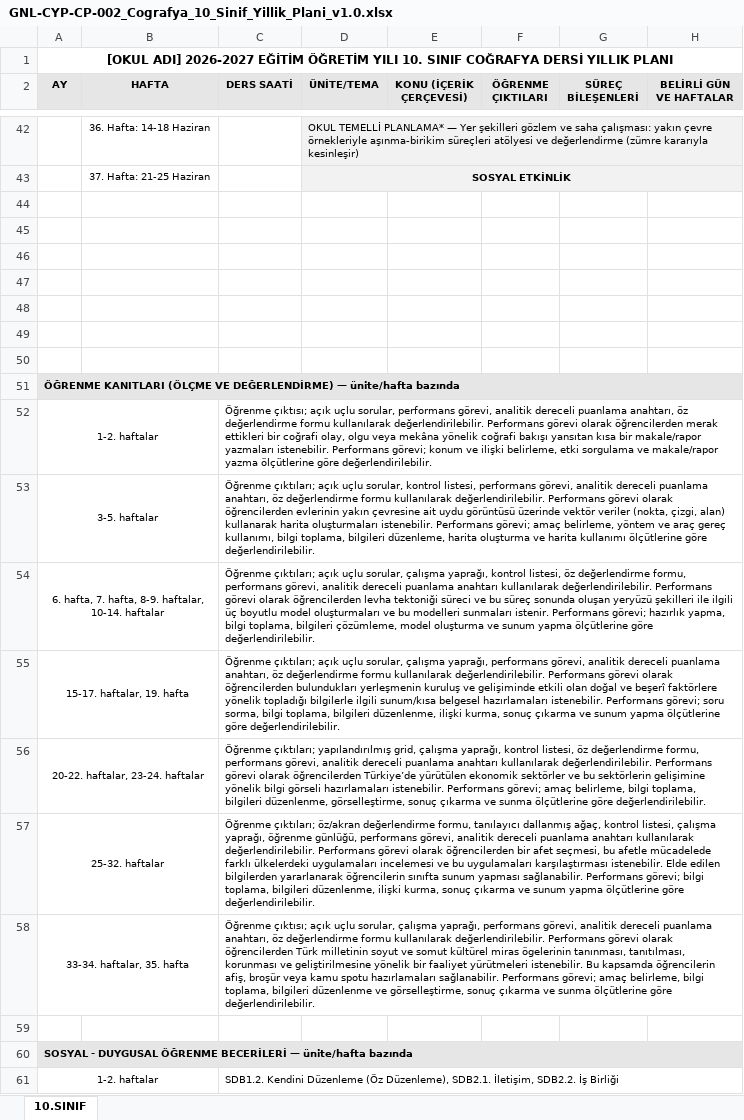
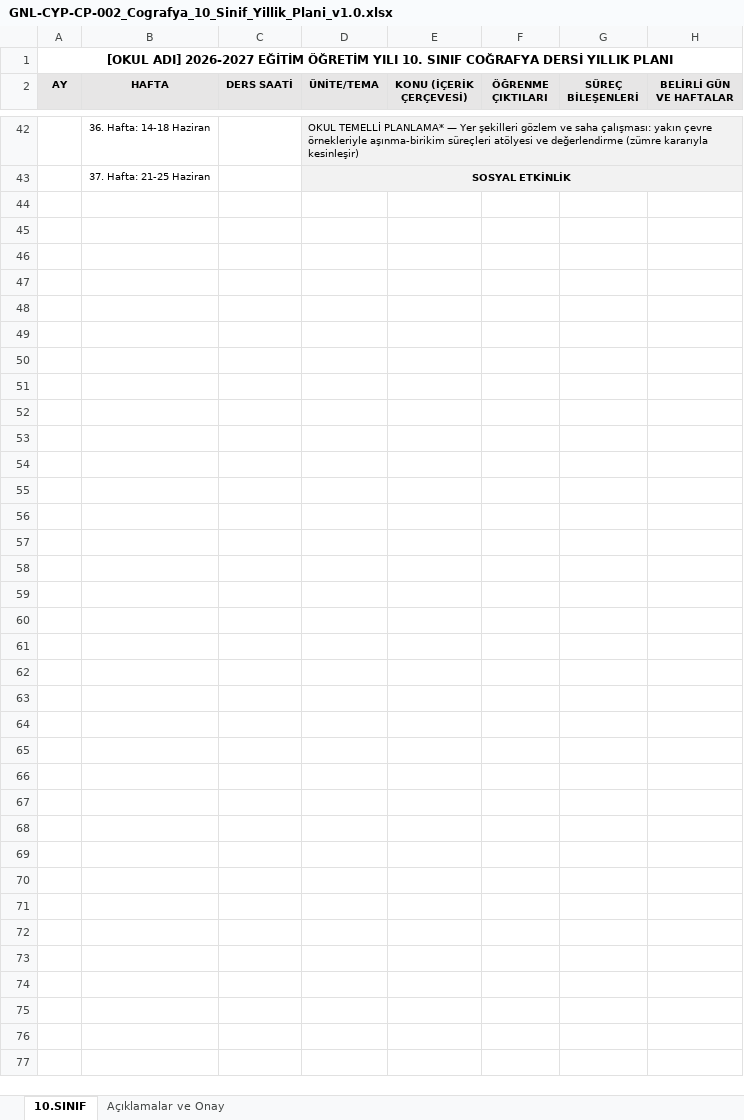
Before and after one commit to aalidemirci/okulapp.org, an Excel workbook: public/evrak/cografya-yillik-planlari/GNL-CYP-CP-002_Cografya_10_Sinif_Yillik_Plani_v1.0.xlsx, sheet 10.SINIF, drawn as a sheet; only a part is shown, gaps mark what is left out; values as stored, in another font and other column widths than the file's, no borders; the diff covers the shown part only; the diff names each change by its address in the sheet, - before the commit and + after, or states it on an @@ line.

```diff
--- a/public/evrak/cografya-yillik-planlari/GNL-CYP-CP-002_Cografya_10_Sinif_Yillik_Plani_v1.0.xlsx (sheet 10.SINIF)
+++ b/public/evrak/cografya-yillik-planlari/GNL-CYP-CP-002_Cografya_10_Sinif_Yillik_Plani_v1.0.xlsx (sheet 10.SINIF)
+sheet tab: Açıklamalar ve Onay
-row 44: (empty)
-row 45: (empty)
-row 46: (empty)
-row 47: (empty)
-row 48: (empty)
-row 49: (empty)
-row 50: (empty)
-row 51: ÖĞRENME KANITLARI (ÖLÇME VE DEĞERLENDİRME) — ünite/hafta bazında
-row 52: 1-2. haftalar |  | Öğrenme çıktısı; açık uçlu sorular, performans görevi, analitik dereceli puanlama anahtarı, öz değerlendirme formu kullanılarak değerlendirilebilir. Performans görevi olarak öğrencilerden merak ettikleri bir coğrafi olay, olgu veya mekâna yönelik coğrafi bakışı yansıtan kısa bir makale/rapor yazmaları istenebilir. Performans görevi; konum ve ilişki belirleme, etki sorgulama ve makale/rapor yazma ölçütlerine göre değerlendirilebilir.
-row 53: 3-5. haftalar |  | Öğrenme çıktıları; açık uçlu sorular, kontrol listesi, performans görevi, analitik dereceli puanlama anahtarı, öz değerlendirme formu kullanılarak değerlendirilebilir. Performans görevi olarak öğrencilerden evlerinin yakın çevresine ait uydu görüntüsü üzerinde vektör veriler (nokta, çizgi, alan) kullanarak harita oluşturmaları istenebilir. Performans görevi; amaç belirleme, yöntem ve araç gereç kullanımı, bilgi toplama, bilgileri düzenleme, harita oluşturma ve harita kullanımı ölçütlerine göre değerlendirilebilir.
-row 54: 6. hafta, 7. hafta, 8-9. haftalar, 10-14. haftalar |  | Öğrenme çıktıları; açık uçlu sorular, çalışma yaprağı, kontrol listesi, öz değerlendirme formu, performans görevi, analitik dereceli puanlama anahtarı kullanılarak değerlendirilebilir. Performans görevi olarak öğrencilerden levha tektoniği süreci ve bu süreç sonunda oluşan yeryüzü şekilleri ile ilgili üç boyutlu model oluşturmaları ve bu modelleri sunmaları istenir. Performans görevi; hazırlık yapma, bilgi toplama, bilgileri çözümleme, model oluşturma ve sunum yapma ölçütlerine göre değerlendirilebilir.
-row 55: 15-17. haftalar, 19. hafta |  | Öğrenme çıktıları; açık uçlu sorular, çalışma yaprağı, performans görevi, analitik dereceli puanlama anahtarı, öz değerlendirme formu kullanılarak değerlendirilebilir. Performans görevi olarak öğrencilerden bulundukları yerleşmenin kuruluş ve gelişiminde etkili olan doğal ve beşerî faktörlere yönelik topladığı bilgilerle ilgili sunum/kısa belgesel hazırlamaları istenebilir. Performans görevi; soru sorma, bilgi toplama, bilgileri düzenlenme, ilişki kurma, sonuç çıkarma ve sunum yapma ölçütlerine göre değerlendirilebilir.
-row 56: 20-22. haftalar, 23-24. haftalar |  | Öğrenme çıktıları; yapılandırılmış grid, çalışma yaprağı, kontrol listesi, öz değerlendirme formu, performans görevi, analitik dereceli puanlama anahtarı kullanılarak değerlendirilebilir. Performans görevi olarak öğrencilerden Türkiye’de yürütülen ekonomik sektörler ve bu sektörlerin gelişimine yönelik bilgi görseli hazırlamaları istenebilir. Performans görevi; amaç belirleme, bilgi toplama, bilgileri düzenlenme, görselleştirme, sonuç çıkarma ve sunma ölçütlerine göre değerlendirilebilir.
-row 57: 25-32. haftalar |  | Öğrenme çıktıları; öz/akran değerlendirme formu, tanılayıcı dallanmış ağaç, kontrol listesi, çalışma yaprağı, öğrenme günlüğü, performans görevi, analitik dereceli puanlama anahtarı kullanılarak değerlendirilebilir. Performans görevi olarak öğrencilerden bir afet seçmesi, bu afetle mücadelede farklı ülkelerdeki uygulamaları incelemesi ve bu uygulamaları karşılaştırması istenebilir. Elde edilen bilgilerden yararlanarak öğrencilerin sınıfta sunum yapması sağlanabilir. Performans görevi; bilgi toplama, bilgileri düzenlenme, ilişki kurma, sonuç çıkarma ve sunum yapma ölçütlerine göre değerlendirilebilir.
-row 58: 33-34. haftalar, 35. hafta |  | Öğrenme çıktısı; açık uçlu sorular, çalışma yaprağı, performans görevi, analitik dereceli puanlama anahtarı, öz değerlendirme formu kullanılarak değerlendirilebilir. Performans görevi olarak öğrencilerden Türk milletinin soyut ve somut kültürel miras ögelerinin tanınması, tanıtılması, korunması ve geliştirilmesine yönelik bir faaliyet yürütmeleri istenebilir. Bu kapsamda öğrencilerin afiş, broşür veya kamu spotu hazırlamaları sağlanabilir. Performans görevi; amaç belirleme, bilgi toplama, bilgileri düzenlenme ve görselleştirme, sonuç çıkarma ve sunma ölçütlerine göre değerlendirilebilir.
-row 59: (empty)
-row 60: SOSYAL - DUYGUSAL ÖĞRENME BECERİLERİ — ünite/hafta bazında
-row 61: 1-2. haftalar |  | SDB1.2. Kendini Düzenleme (Öz Düzenleme), SDB2.1. İletişim, SDB2.2. İş Birliği
```
Also changed, not shown: 50 removed rows elsewhere in this sheet, public/evrak/cografya-yillik-planlari/GNL-CYP-CP-001_Cografya_9_Sinif_Yillik_Plani_v1.0.xlsx, public/evrak/cografya-yillik-planlari/GNL-CYP-CP-003_Cografya_11_Sinif_Secmeli_4_Saat_Yillik_Plani_v1.0.xlsx, 14 other files.
